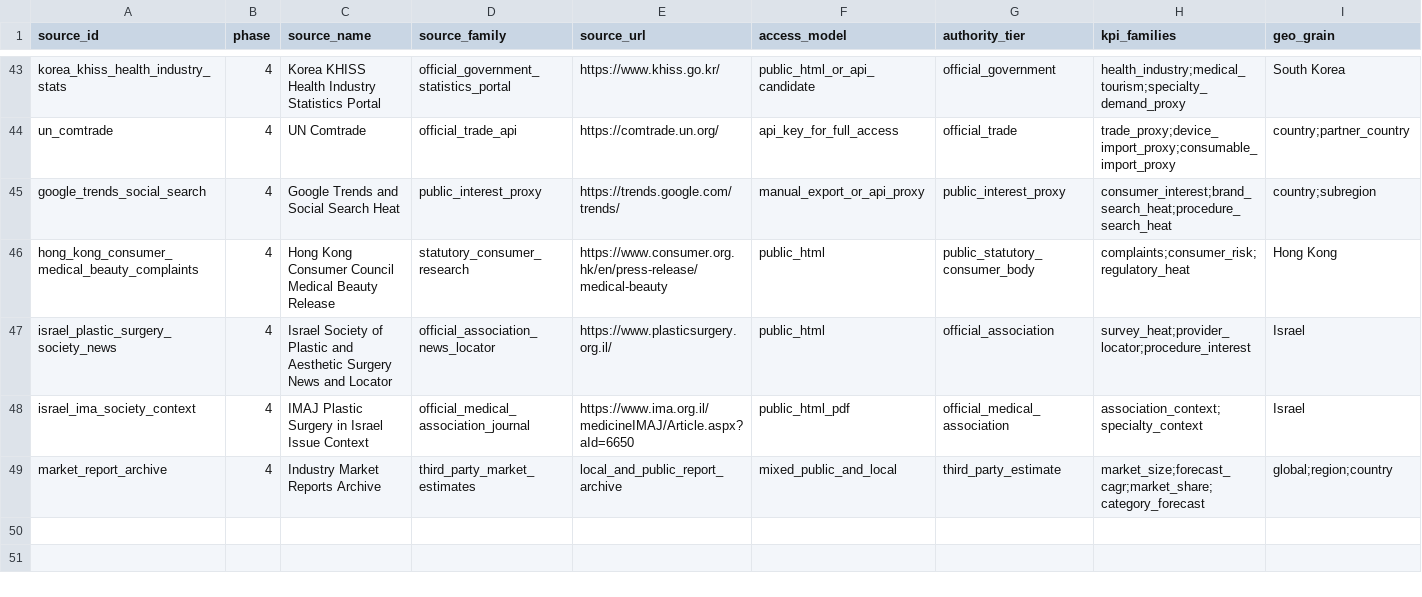
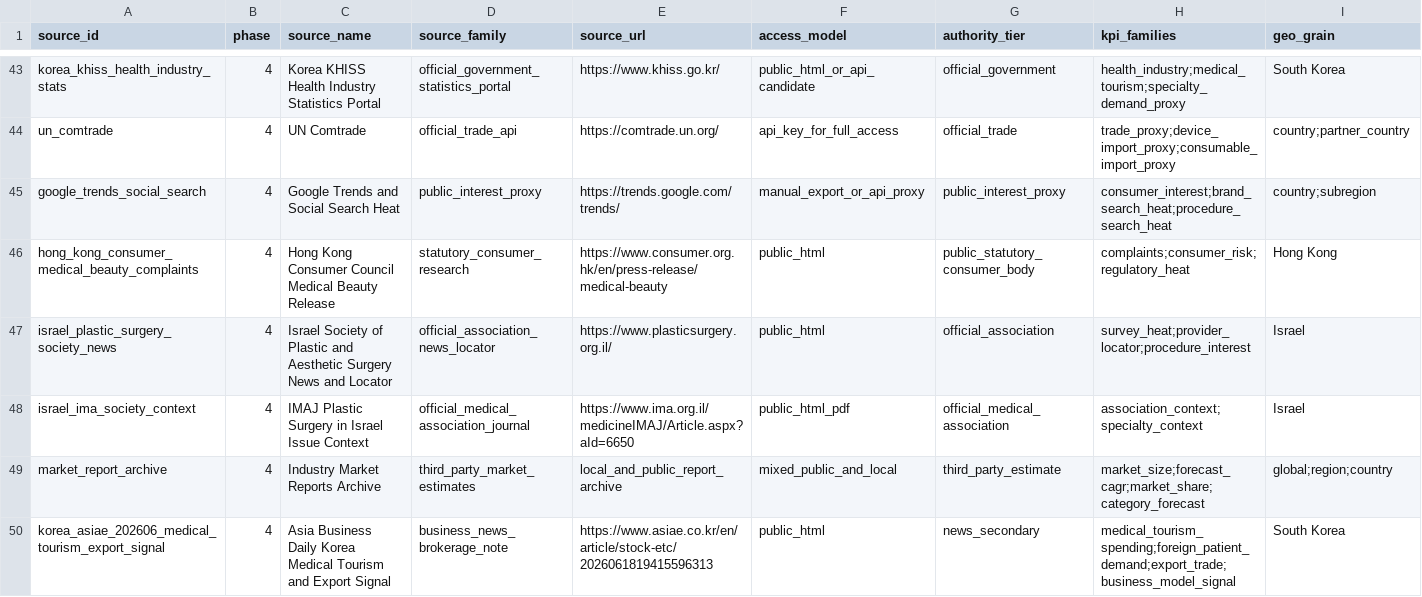
Before and after one commit to Yiseut/GlobalAR, a CSV file: data/commercial_data_source_registry.csv, drawn as a sheet; only a part is shown, gaps mark what is left out; rows hold the shown columns only; the diff names each change by its address in the sheet, - before the commit and + after, or states it on an @@ line.

Commit message:
Add Korea business model signal charts

```diff
--- a/data/commercial_data_source_registry.csv
+++ b/data/commercial_data_source_registry.csv
+row 50: korea_asiae_202606_medical_tourism_export_signal | 4 | Asia Business Daily Korea Medical Tourism and Export Signal | business_news_brokerage_note | https://www.asiae.co.kr/en/article/stock-etc/2026061819415596313 | public_html | news_secondary | medical_tourism_spending;foreign_patient_demand;export_trade;business_model_signal | South Korea
```
Also changed, not shown: 3 other files.
